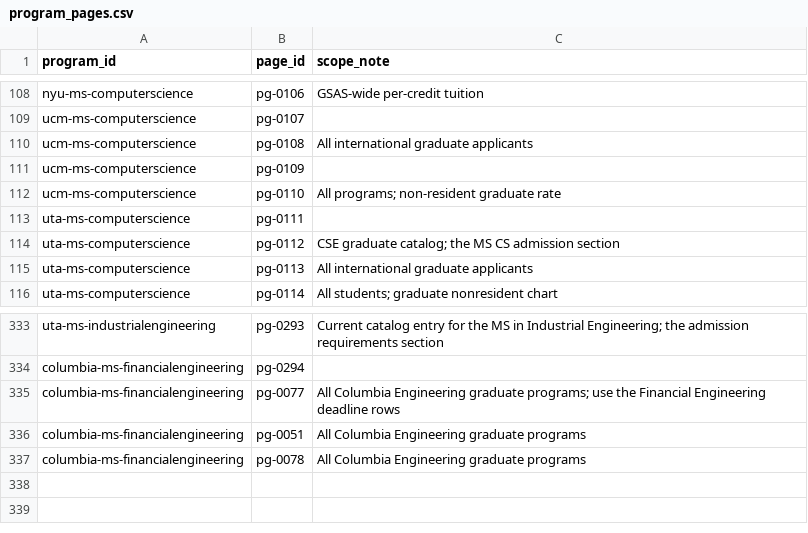
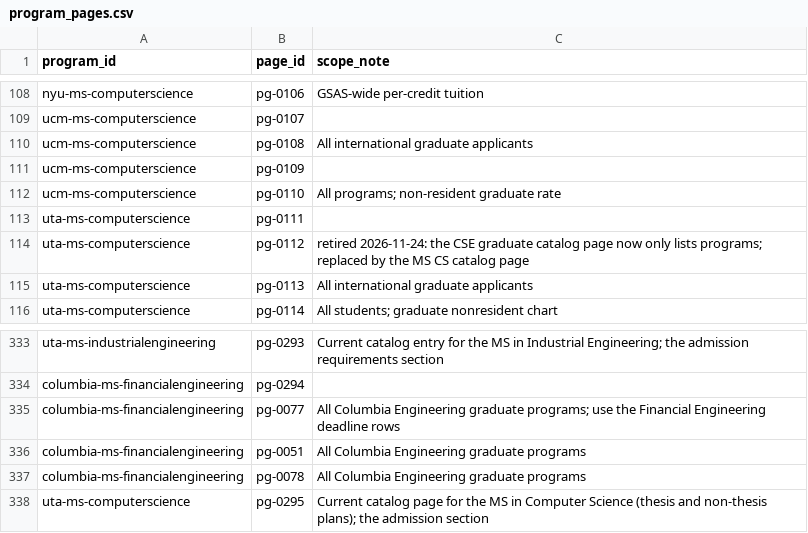
Before and after one commit to hhuang3/us-grad-program-db, a CSV file: data/registry/program_pages.csv, drawn as a sheet; only a part is shown, gaps mark what is left out.

```diff
--- a/data/registry/program_pages.csv
+++ b/data/registry/program_pages.csv
@@ -113,3 +113,3 @@ ucm-ms-computerscience,pg-0110,All programs; non-resident graduate rate
 uta-ms-computerscience,pg-0111,
-uta-ms-computerscience,pg-0112,CSE graduate catalog; the MS CS admission section
+uta-ms-computerscience,pg-0112,retired 2026-11-24: the CSE graduate catalog page now only lists programs; replaced by the MS CS catalog page
 uta-ms-computerscience,pg-0113,All international graduate applicants
@@ -337 +337,2 @@ columbia-ms-financialengineering,pg-0051,All Columbia Engineering graduate progr
 columbia-ms-financialengineering,pg-0078,All Columbia Engineering graduate programs
+uta-ms-computerscience,pg-0295,Current catalog page for the MS in Computer Science (thesis and non-thesis plans); the admission section
```
Also changed, not shown: data/extraction_stats/runs.csv, data/registry/domains.csv, 4 other files.
